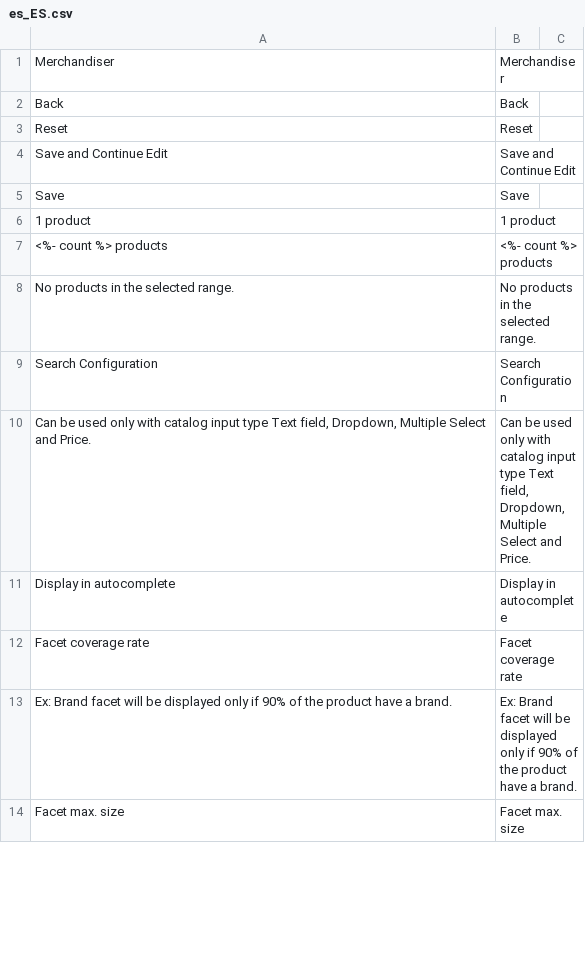
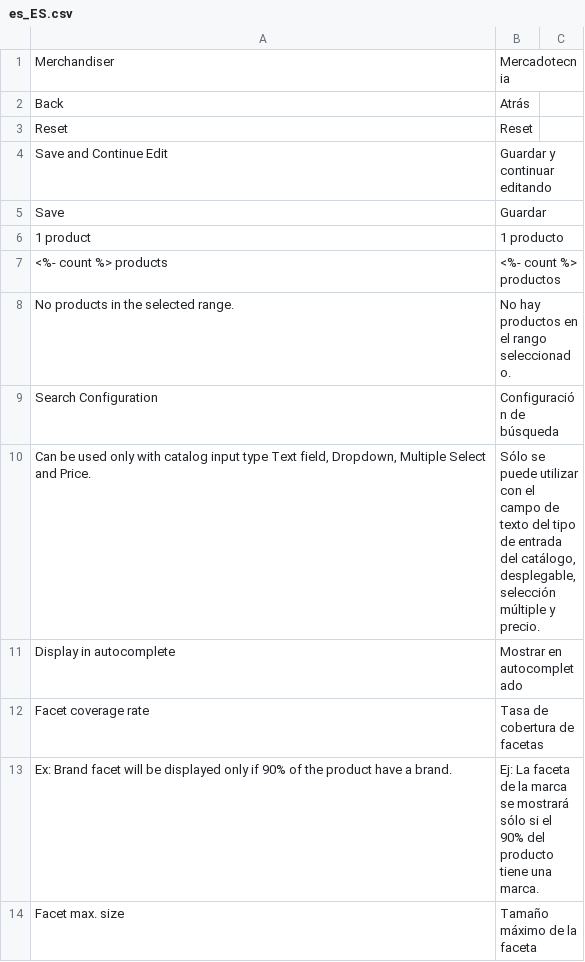
Before and after one commit to experius/elasticsuite, a CSV file: src/module-elasticsuite-catalog/i18n/es_ES.csv, drawn as a sheet; only a part is shown; the diff covers the shown part only.

Commit message:
New translations en_us.csv (Spanish)

```diff
--- a/src/module-elasticsuite-catalog/i18n/es_ES.csv
+++ b/src/module-elasticsuite-catalog/i18n/es_ES.csv
@@ -1,14 +1,14 @@
-"Merchandiser","Merchandiser",""
-"Back","Back",""
+"Merchandiser","Mercadotecnia",""
+"Back","Atrás",""
 "Reset","Reset",""
-"Save and Continue Edit","Save and Continue Edit",""
-"Save","Save",""
-"1 product","1 product",""
-"<%- count %> products","<%- count %> products",""
-"No products in the selected range.","No products in the selected range.",""
-"Search Configuration","Search Configuration",""
-"Can be used only with catalog input type Text field, Dropdown, Multiple Select and Price.","Can be used only with catalog input type Text field, Dropdown, Multiple Select and Price.",""
-"Display in autocomplete","Display in autocomplete",""
-"Facet coverage rate","Facet coverage rate",""
-"Ex: Brand facet will be displayed only if 90% of the product have a brand.","Ex: Brand facet will be displayed only if 90% of the product have a brand.",""
-"Facet max. size","Facet max. size",""
+"Save and Continue Edit","Guardar y continuar editando",""
+"Save","Guardar",""
+"1 product","1 producto",""
+"<%- count %> products","<%- count %> productos",""
+"No products in the selected range.","No hay productos en el rango seleccionado.",""
+"Search Configuration","Configuración de búsqueda",""
+"Can be used only with catalog input type Text field, Dropdown, Multiple Select and Price.","Sólo se puede utilizar con el campo de texto del tipo de entrada del catálogo, desplegable, selección múltiple y precio.",""
+"Display in autocomplete","Mostrar en autocompletado",""
+"Facet coverage rate","Tasa de cobertura de facetas",""
+"Ex: Brand facet will be displayed only if 90% of the product have a brand.","Ej: La faceta de la marca se mostrará sólo si el 90% del producto tiene una marca.",""
+"Facet max. size","Tamaño máximo de la faceta",""
```
Also changed, not shown: 114 edited cells elsewhere in this file.
